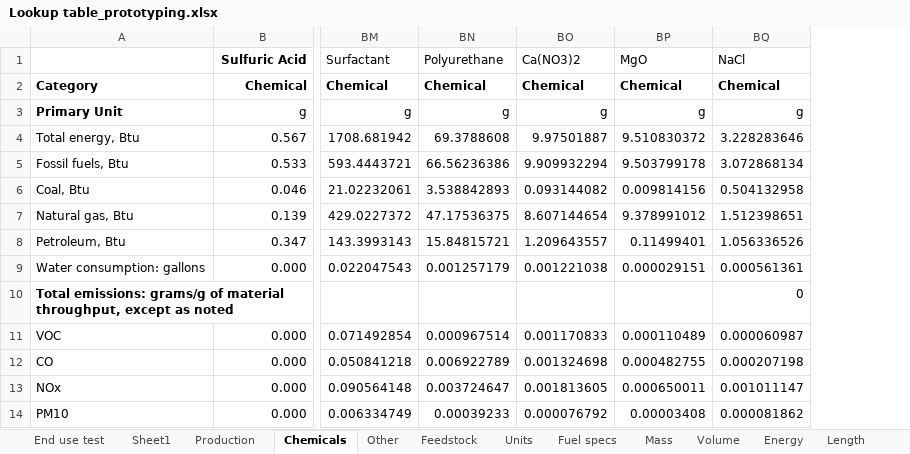
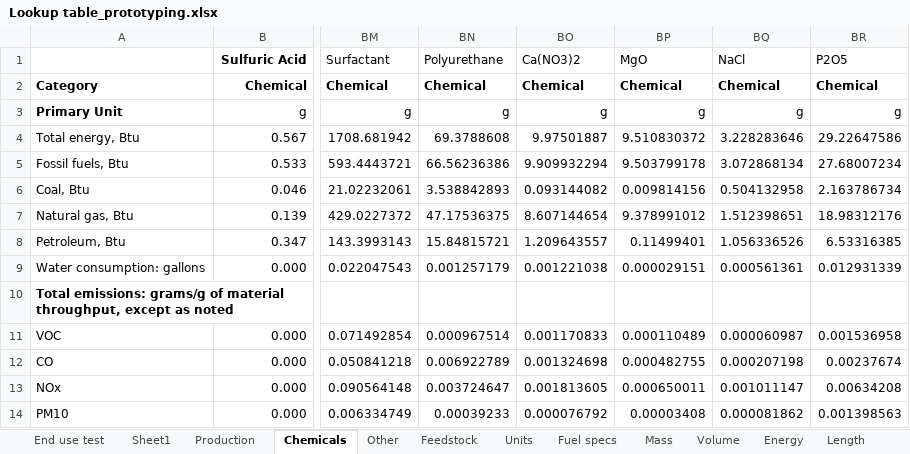
Before and after one commit to olw0905/Interactive-SCSA_Dash, an Excel workbook: Lookup table_prototyping.xlsx, sheet Chemicals, drawn as a sheet; only a part is shown, gaps mark what is left out; values as stored, in another font and other column widths than the file's, no borders; the diff names each change by its address in the sheet, - before the commit and + after, or states it on an @@ line.

```diff
--- a/Lookup table_prototyping.xlsx (sheet Chemicals)
+++ b/Lookup table_prototyping.xlsx (sheet Chemicals)
+column BR (P2O5), rows 2-14: Chemical | g | 29.22647586 | 27.68007234 | 2.163786734 | 18.98312176 | 6.53316385 | 0.012931339 |  | 0.001536958 | 0.00237674 | 0.00634208 | 0.001398563
-BQ10 (NaCl): 0
+BQ10 (NaCl): (empty)
```
Also changed, not shown: static/Algae HTL.xlsm.
